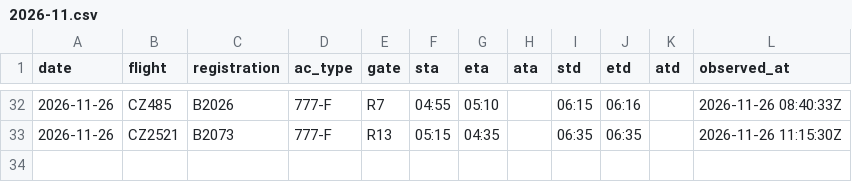
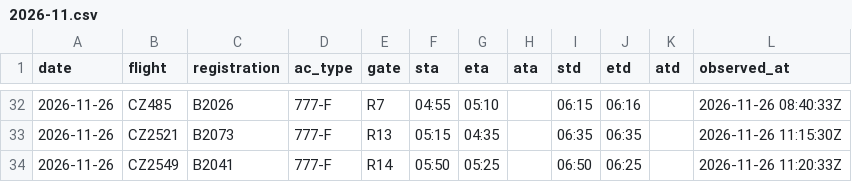
Before and after one commit to honghebincsg/pegasus-fid-gist, a CSV file: fid-history/2026-11.csv, drawn as a sheet; only a part is shown, gaps mark what is left out.

```diff
--- a/fid-history/2026-11.csv
+++ b/fid-history/2026-11.csv
@@ -33 +33,2 @@ date,flight,registration,ac_type,gate,sta,eta,ata,std,etd,atd,observed_at
 2026-11-26,CZ2521,B2073,777-F,R13,05:15,04:35,,06:35,06:35,,2026-11-26 11:15:30Z
+2026-11-26,CZ2549,B2041,777-F,R14,05:50,05:25,,06:50,06:25,,2026-11-26 11:20:33Z
```
